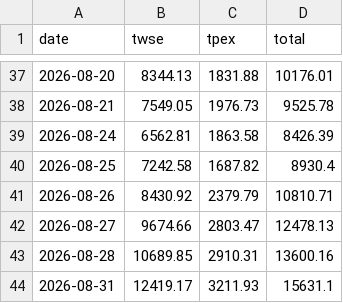
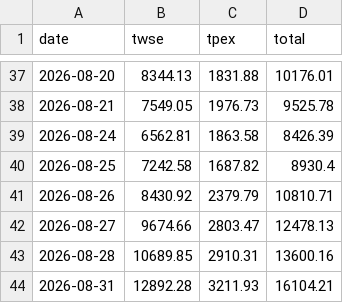
Before and after one commit to kafutw/remote-control, a CSV file: data/turnover.csv, drawn as a sheet; only a part is shown, gaps mark what is left out.

```diff
--- a/data/turnover.csv
+++ b/data/turnover.csv
@@ -43,2 +43,2 @@ date,twse,tpex,total
 2026-08-28,10689.85,2910.31,13600.16
-2026-08-31,12419.17,3211.93,15631.1
+2026-08-31,12892.28,3211.93,16104.21
```
Also changed, not shown: 2 other files.
